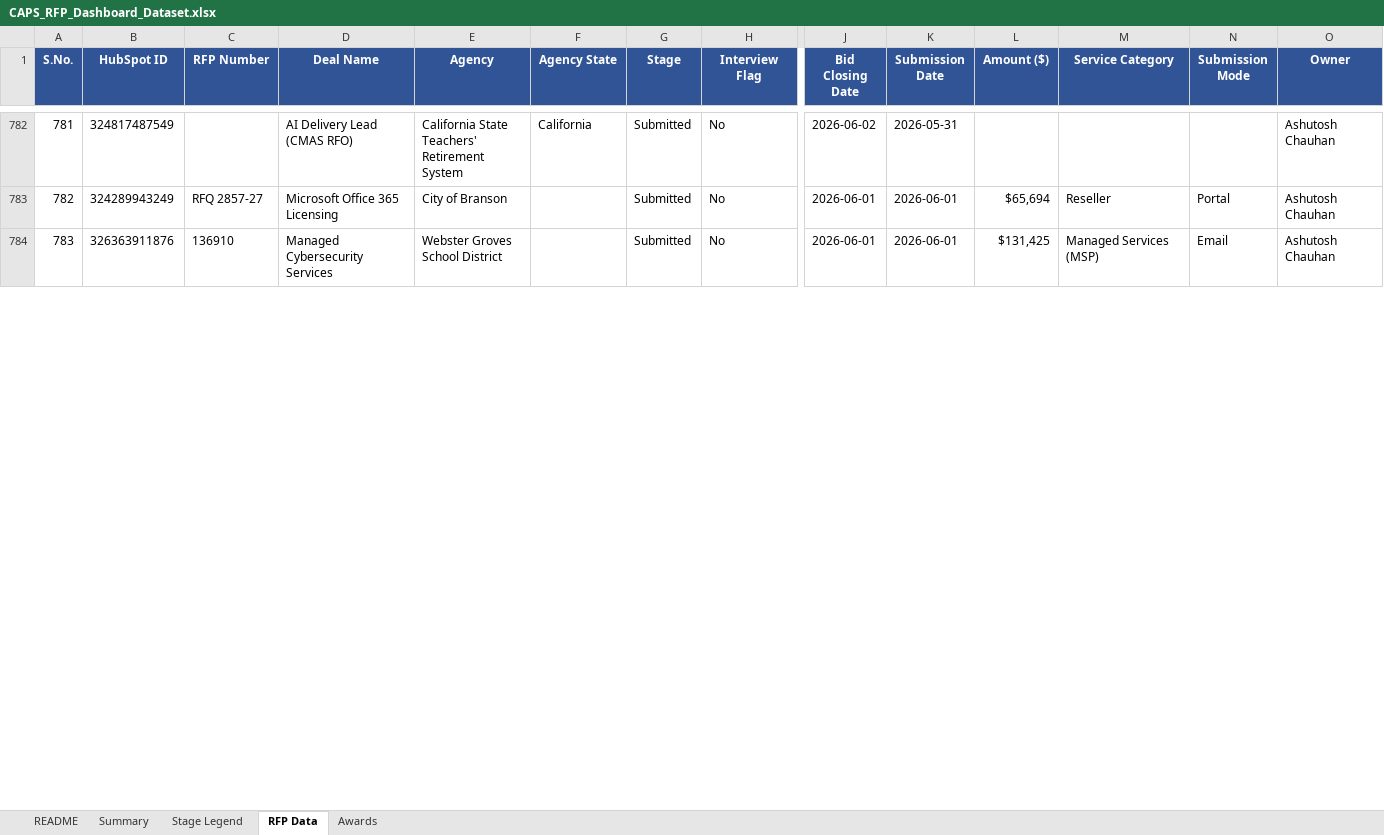
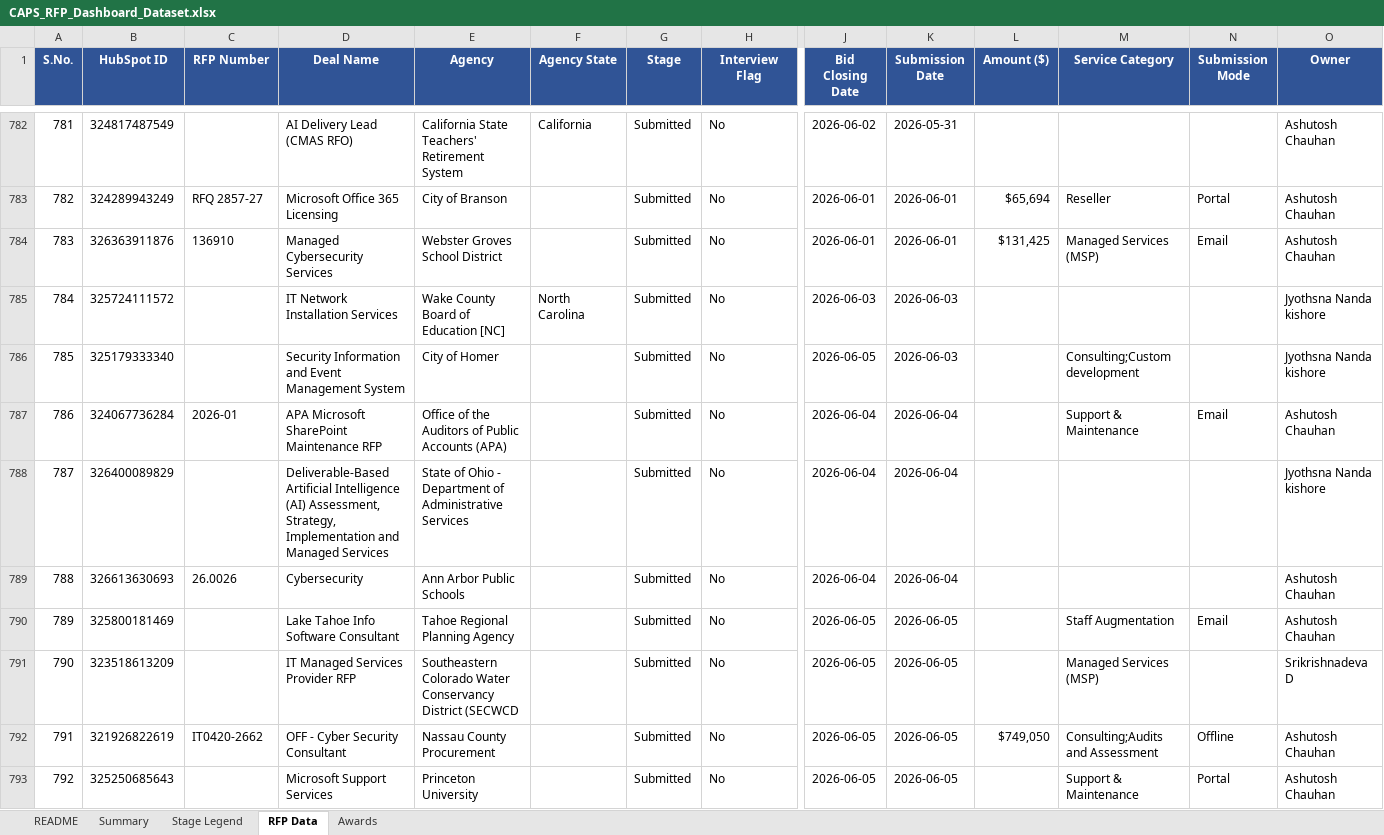
Before and after one commit to hrithikCAPS/CAPS, an Excel workbook: data/CAPS_RFP_Dashboard_Dataset.xlsx, sheet RFP Data, drawn as a sheet; only a part is shown, gaps mark what is left out; values as stored, in another font and other column widths than the file's, no borders; rows hold the shown columns only; the diff covers the shown part only; the diff names each change by its address in the sheet, - before the commit and + after, or states it on an @@ line.

Commit message:
Add files via upload

```diff
--- a/data/CAPS_RFP_Dashboard_Dataset.xlsx (sheet RFP Data)
+++ b/data/CAPS_RFP_Dashboard_Dataset.xlsx (sheet RFP Data)
+row 785: 784 | 325724111572 |  | IT Network Installation Services | Wake County Board of Education [NC] | North Carolina | Submitted | No | 2026-06-03 | 2026-06-03 |  |  |  | Jyothsna Nanda kishore
+row 786: 785 | 325179333340 |  | Security Information and Event Management System | City of Homer |  | Submitted | No | 2026-06-05 | 2026-06-03 |  | Consulting;Custom development |  | Jyothsna Nanda kishore
+row 787: 786 | 324067736284 | 2026-01 | APA Microsoft SharePoint Maintenance RFP | Office of the Auditors of Public Accounts (APA) |  | Submitted | No | 2026-06-04 | 2026-06-04 |  | Support & Maintenance | Email | Ashutosh Chauhan
+row 788: 787 | 326400089829 |  | Deliverable-Based Artificial Intelligence (AI) Assessment, Strategy, Implementation and Managed Services | State of Ohio - Department of Administrative Services |  | Submitted | No | 2026-06-04 | 2026-06-04 |  |  |  | Jyothsna Nanda kishore
+row 789: 788 | 326613630693 | 26.0026 | Cybersecurity | Ann Arbor Public Schools |  | Submitted | No | 2026-06-04 | 2026-06-04 |  |  |  | Ashutosh Chauhan
+row 790: 789 | 325800181469 |  | Lake Tahoe Info Software Consultant | Tahoe Regional Planning Agency |  | Submitted | No | 2026-06-05 | 2026-06-05 |  | Staff Augmentation | Email | Ashutosh Chauhan
+row 791: 790 | 323518613209 |  | IT Managed Services Provider RFP | Southeastern Colorado Water Conservancy District (SECWCD |  | Submitted | No | 2026-06-05 | 2026-06-05 |  | Managed Services (MSP) |  | Srikrishnadeva D
+row 792: 791 | 321926822619 | IT0420-2662 | OFF - Cyber Security Consultant | Nassau County Procurement |  | Submitted | No | 2026-06-05 | 2026-06-05 | $749,050 | Consulting;Audits and Assessment | Offline | Ashutosh Chauhan
+row 793: 792 | 325250685643 |  | Microsoft Support Services | Princeton University |  | Submitted | No | 2026-06-05 | 2026-06-05 |  | Support & Maintenance | Portal | Ashutosh Chauhan
```
Also changed, not shown: 7 added rows, 8 edited cells and row numbers in column A elsewhere in this sheet, sheet Awards, sheet README.
